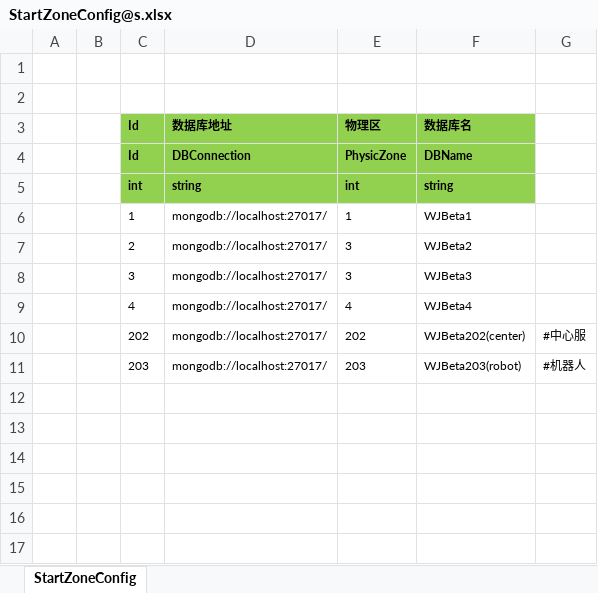
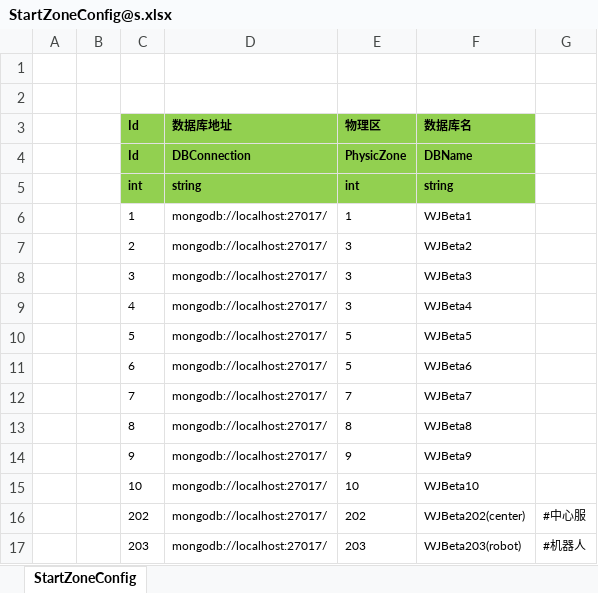
Before and after one commit to csyinghuochong/weijing, an Excel workbook: Excel/StartZoneConfig@s.xlsx, sheet StartZoneConfig, drawn as a sheet; values as stored, in another font and other column widths than the file's, no borders; the diff names each change by its address in the sheet, - before the commit and + after, or states it on an @@ line.

```diff
--- a/Excel/StartZoneConfig@s.xlsx (sheet StartZoneConfig)
+++ b/Excel/StartZoneConfig@s.xlsx (sheet StartZoneConfig)
-E9 (物理区): 4
+E9 (物理区): 3
+row 10:  |  | 5 | mongodb://localhost:27017/ | 5 | WJBeta5
+row 11:  |  | 6 | mongodb://localhost:27017/ | 5 | WJBeta6
+row 12:  |  | 7 | mongodb://localhost:27017/ | 7 | WJBeta7
+row 13:  |  | 8 | mongodb://localhost:27017/ | 8 | WJBeta8
+row 14:  |  | 9 | mongodb://localhost:27017/ | 9 | WJBeta9
+row 15:  |  | 10 | mongodb://localhost:27017/ | 10 | WJBeta10
```
Also changed, not shown: Excel/StartSceneConfig@s.xlsx, 21 other files.
